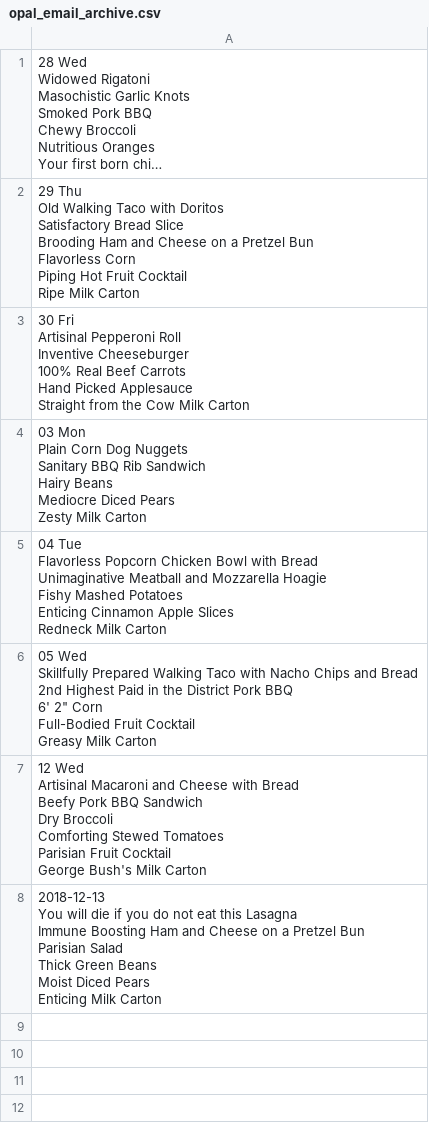
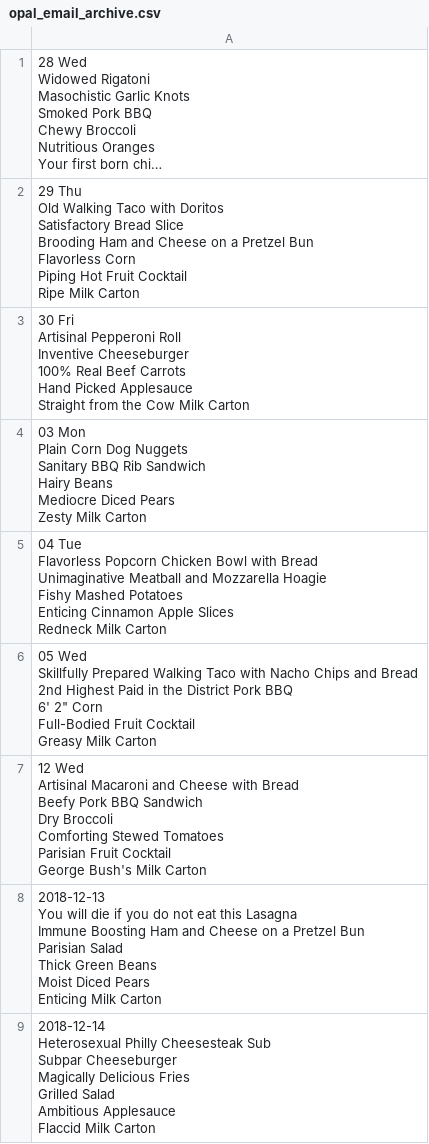
Before and after one commit to connorskees/opal, a CSV file: opal_email_archive.csv, drawn as a sheet; long unchanged cells end in ….

Commit message:
2018-12-14 csvs

```diff
--- a/opal_email_archive.csv
+++ b/opal_email_archive.csv
@@ -67 +67,8 @@ Moist Diced Pears
 Enticing Milk Carton"
+"2018-12-14
+Heterosexual Philly Cheesesteak Sub
+Subpar Cheeseburger
+Magically Delicious Fries
+Grilled Salad
+Ambitious Applesauce
+Flaccid Milk Carton"
```
